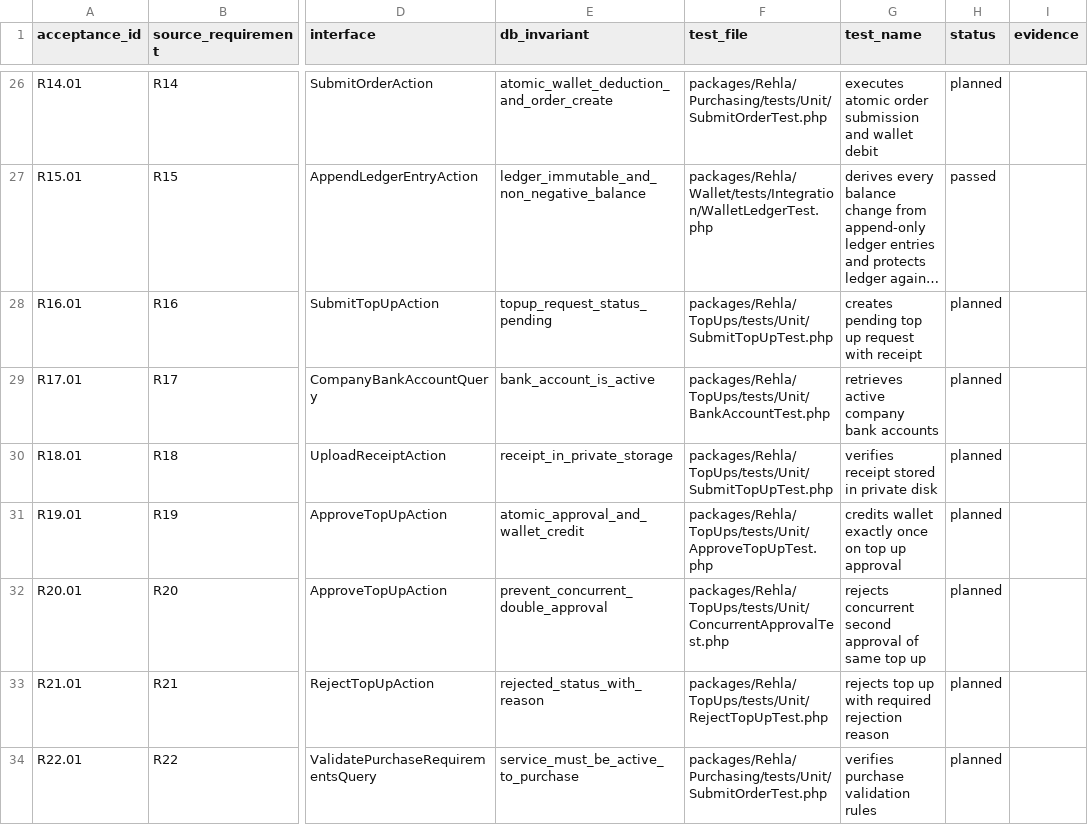
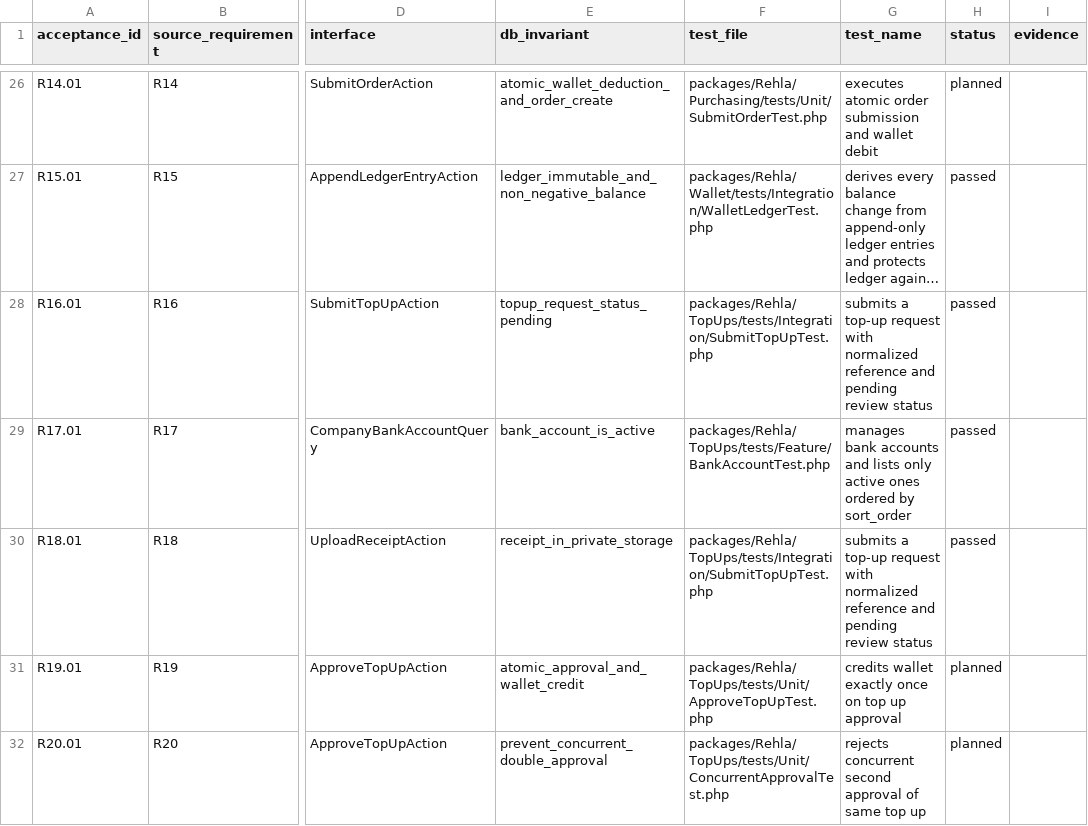
Before and after one commit to nasoomaa/rehla3, a CSV file: docs/requirements/rehla-phase-1-acceptance.csv, drawn as a sheet; only a part is shown, gaps mark what is left out; the shorter side is filled out with more unchanged rows; long unchanged cells end in …; the diff names each change by its address in the sheet, - before the commit and + after, or states it on an @@ line.

Commit message:
feat(topups): add banks and transfer submission

```diff
--- a/docs/requirements/rehla-phase-1-acceptance.csv
+++ b/docs/requirements/rehla-phase-1-acceptance.csv
-F28 (test_file): packages/Rehla/TopUps/tests/Unit/SubmitTopUpTest.php
+F28 (test_file): packages/Rehla/TopUps/tests/Integration/SubmitTopUpTest.php
-G28 (test_name): creates pending top up request with receipt
+G28 (test_name): submits a top-up request with normalized reference and pending review status
-H28:H30 (status): planned
+H28:H30 (status): passed
-F29 (test_file): packages/Rehla/TopUps/tests/Unit/BankAccountTest.php
+F29 (test_file): packages/Rehla/TopUps/tests/Feature/BankAccountTest.php
-G29 (test_name): retrieves active company bank accounts
+G29 (test_name): manages bank accounts and lists only active ones ordered by sort_order
-F30 (test_file): packages/Rehla/TopUps/tests/Unit/SubmitTopUpTest.php
+F30 (test_file): packages/Rehla/TopUps/tests/Integration/SubmitTopUpTest.php
-G30 (test_name): verifies receipt stored in private disk
+G30 (test_name): submits a top-up request with normalized reference and pending review status
```
Also changed, not shown: 22 other files.
